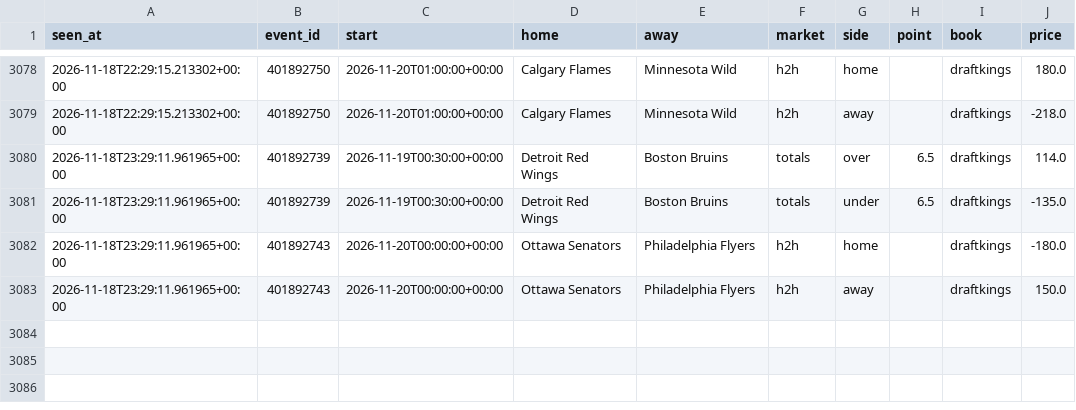
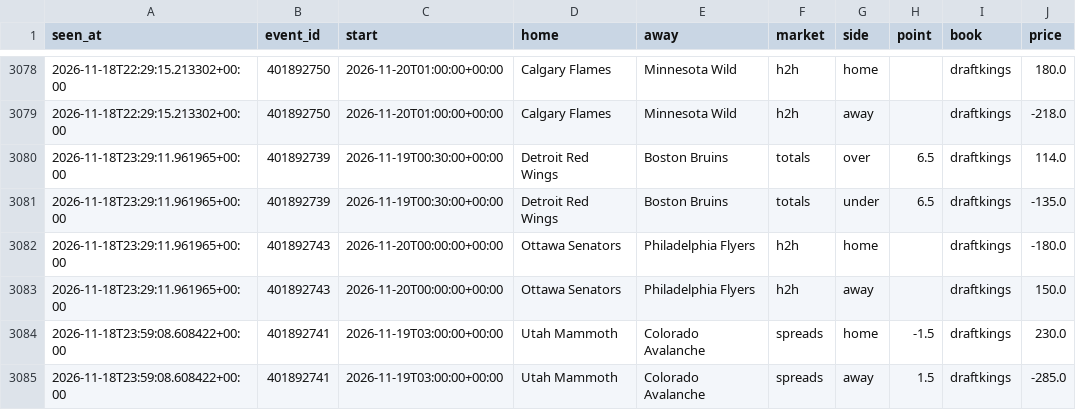
Before and after one commit to tdrey10/sports, a CSV file: data/odds/nhl/2026-11.csv, drawn as a sheet; only a part is shown, gaps mark what is left out; the diff names each change by its address in the sheet, - before the commit and + after, or states it on an @@ line.

```diff
--- a/data/odds/nhl/2026-11.csv
+++ b/data/odds/nhl/2026-11.csv
+row 3084: 2026-11-18T23:59:08.608422+00:00 | 401892741 | 2026-11-19T03:00:00+00:00 | Utah Mammoth | Colorado Avalanche | spreads | home | -1.5 | draftkings | 230.0
+row 3085: 2026-11-18T23:59:08.608422+00:00 | 401892741 | 2026-11-19T03:00:00+00:00 | Utah Mammoth | Colorado Avalanche | spreads | away | 1.5 | draftkings | -285.0
```
Also changed, not shown: data/injuries/nba/2026-11.csv, data/odds/nba/2026-11.csv, 12 other files.
